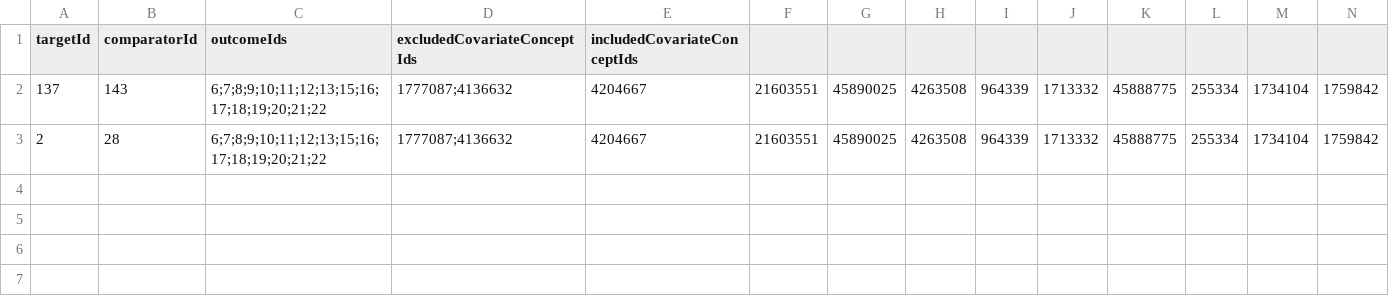
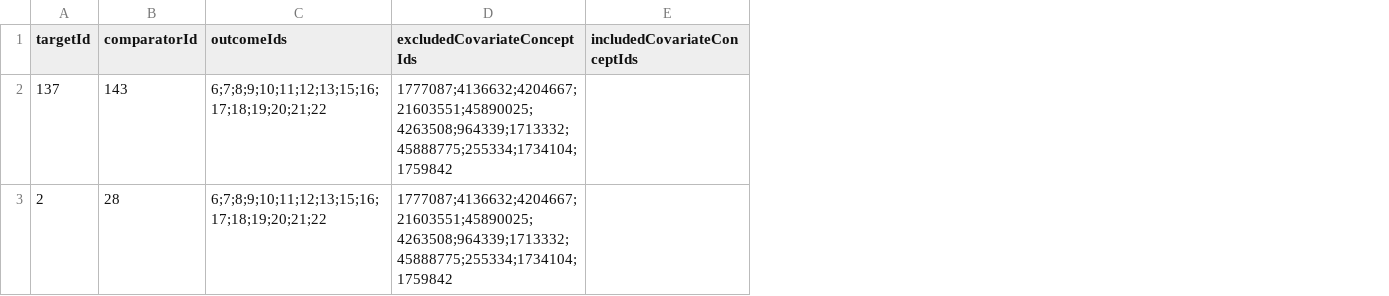
Before and after one commit to ohdsi-studies/Covid19EstimationHydroxychloroquine, a CSV file: inst/settings/TcosOfInterest.csv, drawn as a sheet; the diff names each change by its address in the sheet, - before the commit and + after, or states it on an @@ line.

Commit message:
added ; delimited

```diff
--- a/inst/settings/TcosOfInterest.csv
+++ b/inst/settings/TcosOfInterest.csv
-column F, rows 2-3: 21603551 | 21603551
-column G, rows 2-3: 45890025 | 45890025
-column H, rows 2-3: 4263508 | 4263508
-column I, rows 2-3: 964339 | 964339
-column J, rows 2-3: 1713332 | 1713332
-column K, rows 2-3: 45888775 | 45888775
-column L, rows 2-3: 255334 | 255334
-column M, rows 2-3: 1734104 | 1734104
-column N, rows 2-3: 1759842 | 1759842
-D2:D3 (excludedCovariateConceptIds): 1777087;4136632
+D2:D3 (excludedCovariateConceptIds): 1777087;4136632;4204667;21603551;45890025;4263508;964339;1713332;45888775;255334;1734104;1759842
-E2:E3 (includedCovariateConceptIds): 4204667
+E2:E3 (includedCovariateConceptIds): (empty)
```
